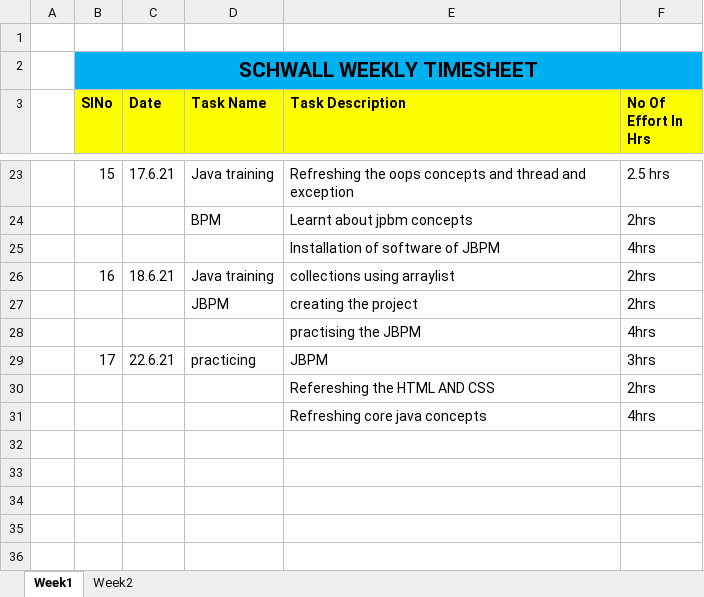
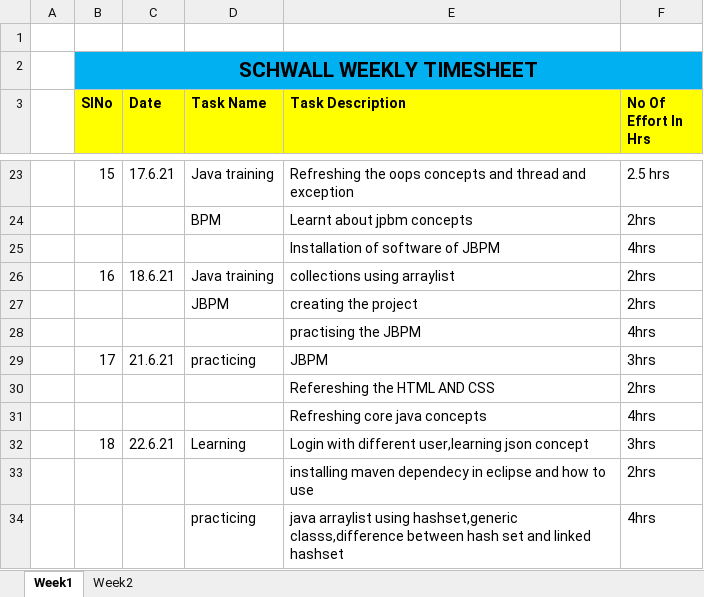
Before and after one commit to Surge-Technology/JavaTraining-Batch1, an Excel workbook: Pavithra/Timesheet/Schwall_Pavithra_Timesheet1_June_2021 - xlsx.xlsx, sheet Week1, drawn as a sheet; only a part is shown, gaps mark what is left out; values as stored, in another font and other column widths than the file's, no borders; the diff names each change by its address in the sheet, - before the commit and + after, or states it on an @@ line.

Commit message:
timesheet

```diff
--- a/Pavithra/Timesheet/Schwall_Pavithra_Timesheet1_June_2021 - xlsx.xlsx (sheet Week1)
+++ b/Pavithra/Timesheet/Schwall_Pavithra_Timesheet1_June_2021 - xlsx.xlsx (sheet Week1)
-C29 (Date): 22.6.21
+C29 (Date): 21.6.21
+row 32:  | 18 | 22.6.21 | Learning | Login with different user,learning json concept | 3hrs
+row 33:  |  |  |  | installing maven dependecy in eclipse and how to use | 2hrs
+row 34:  |  |  | practicing | java arraylist using hashset,generic classs,difference between hash set and linked hashset | 4hrs
```
